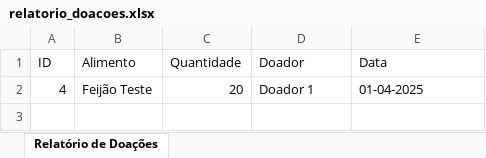
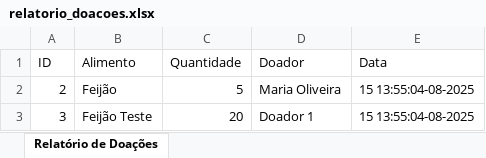
Before and after one commit to carlosluisfilho/controle-estoque-cfm, an Excel workbook: public/relatorio_doacoes.xlsx, sheet Relatório de Doações, drawn as a sheet; values as stored, in another font and other column widths than the file's, no borders; addresses are those after the commit; the diff names each change by its address in the sheet, - before the commit and + after, or states it on an @@ line.

```diff
--- a/public/relatorio_doacoes.xlsx (sheet Relatório de Doações)
+++ b/public/relatorio_doacoes.xlsx (sheet Relatório de Doações)
+row 2: 2 | Feijão | 5 | Maria Oliveira | 15 13:55:04-08-2025
-A3 (ID): 4
+A3 (ID): 3
-E3 (Data): 01-04-2025
+E3 (Data): 15 13:55:04-08-2025
```
Also changed, not shown: public/relatorio_alimentos.xlsx, public/relatorio_distribuicoes.xlsx, 7 other files.
